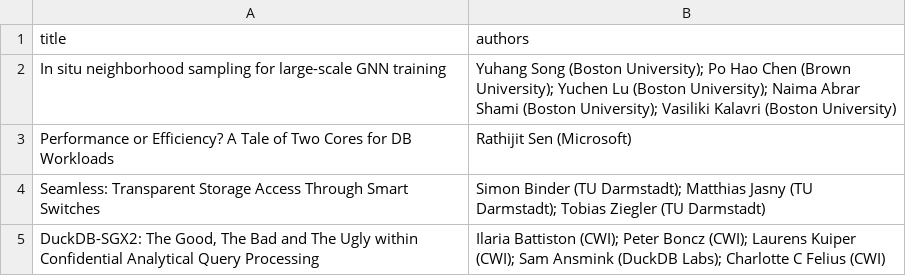
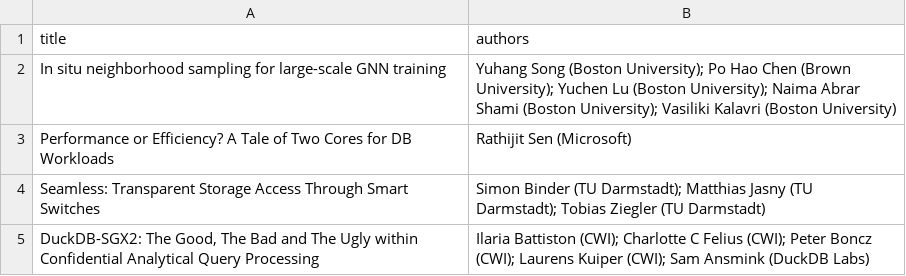
Before and after one commit to damon-db/2024, a CSV file: assets/data/short_papers.csv, drawn as a sheet.

Commit message:
short paper authors

```diff
--- a/assets/data/short_papers.csv
+++ b/assets/data/short_papers.csv
@@ -4,2 +4,2 @@ Performance or Efficiency? A Tale of Two Cores for DB Workloads,Rathijit Sen (Mi
 Seamless: Transparent Storage Access Through Smart Switches,Simon Binder (TU Darmstadt); Matthias Jasny (TU Darmstadt); Tobias Ziegler (TU Darmstadt)
-"DuckDB-SGX2: The Good, The Bad and The Ugly within Confidential Analytical Query Processing",Ilaria Battiston (CWI); Peter Boncz (CWI); Laurens Kuiper (CWI); Sam Ansmink (DuckDB Labs); Charlotte C Felius (CWI)
+"DuckDB-SGX2: The Good, The Bad and The Ugly within Confidential Analytical Query Processing",Ilaria Battiston (CWI); Charlotte C Felius (CWI); Peter Boncz (CWI); Laurens Kuiper (CWI); Sam Ansmink (DuckDB Labs)
```
